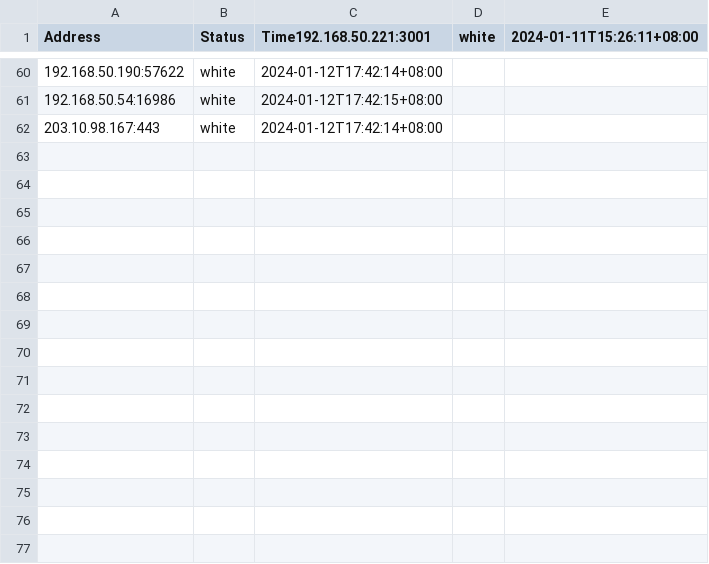
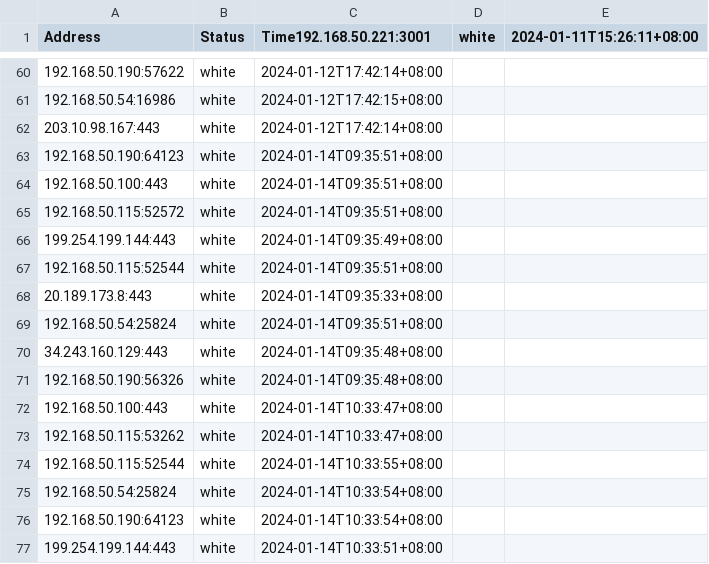
Before and after one commit to VincentSheh/Network_Anomaly, a CSV file: packet_collector/bwlist.csv, drawn as a sheet; only a part is shown, gaps mark what is left out; the diff names each change by its address in the sheet, - before the commit and + after, or states it on an @@ line.

```diff
--- a/packet_collector/bwlist.csv
+++ b/packet_collector/bwlist.csv
+row 63: 192.168.50.190:64123 | white | 2024-01-14T09:35:51+08:00
+row 64: 192.168.50.100:443 | white | 2024-01-14T09:35:51+08:00
+row 65: 192.168.50.115:52572 | white | 2024-01-14T09:35:51+08:00
+row 66: 199.254.199.144:443 | white | 2024-01-14T09:35:49+08:00
+row 67: 192.168.50.115:52544 | white | 2024-01-14T09:35:51+08:00
+row 68: 20.189.173.8:443 | white | 2024-01-14T09:35:33+08:00
+row 69: 192.168.50.54:25824 | white | 2024-01-14T09:35:51+08:00
+row 70: 34.243.160.129:443 | white | 2024-01-14T09:35:48+08:00
+row 71: 192.168.50.190:56326 | white | 2024-01-14T09:35:48+08:00
+row 72: 192.168.50.100:443 | white | 2024-01-14T10:33:47+08:00
+row 73: 192.168.50.115:53262 | white | 2024-01-14T10:33:47+08:00
+row 74: 192.168.50.115:52544 | white | 2024-01-14T10:33:55+08:00
+row 75: 192.168.50.54:25824 | white | 2024-01-14T10:33:54+08:00
+row 76: 192.168.50.190:64123 | white | 2024-01-14T10:33:54+08:00
+row 77: 199.254.199.144:443 | white | 2024-01-14T10:33:51+08:00
```
Also changed, not shown: packet_collector/output.csv, 1 other file.
